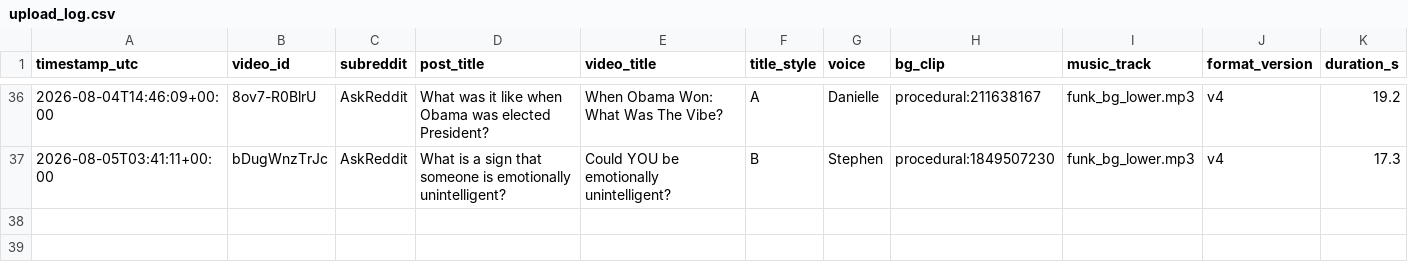
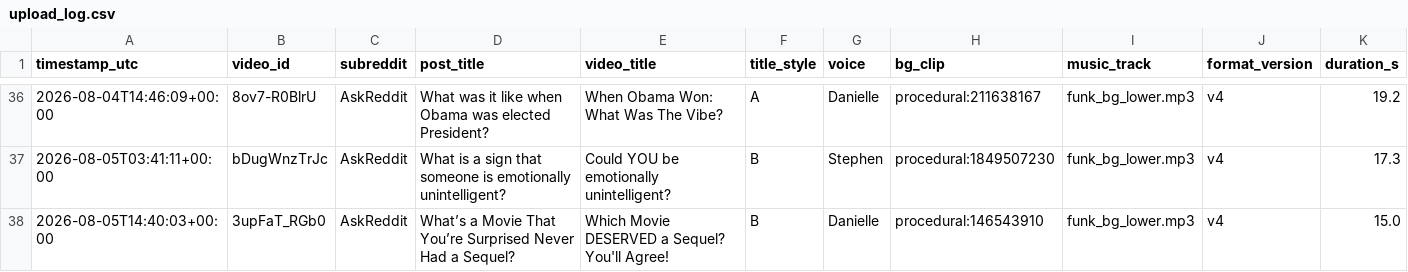
Before and after one commit to kaigg96/reddit-daily, a CSV file: upload_log.csv, drawn as a sheet; only a part is shown, gaps mark what is left out.

```diff
--- a/upload_log.csv
+++ b/upload_log.csv
@@ -37 +37,2 @@ timestamp_utc,video_id,subreddit,post_title,video_title,title_style,voice,bg_cli
 2026-08-05T03:41:11+00:00,bDugWnzTrJc,AskReddit,What is a sign that someone is emotionally unintelligent?,Could YOU be emotionally unintelligent?,B,Stephen,procedural:1849507230,funk_bg_lower.mp3,v4,17.3
+2026-08-05T14:40:03+00:00,3upFaT_RGb0,AskReddit,What’s a Movie That You’re Surprised Never Had a Sequel?,Which Movie DESERVED a Sequel? You'll Agree!,B,Danielle,procedural:146543910,funk_bg_lower.mp3,v4,15.0
```
Also changed, not shown: 1 other file.
